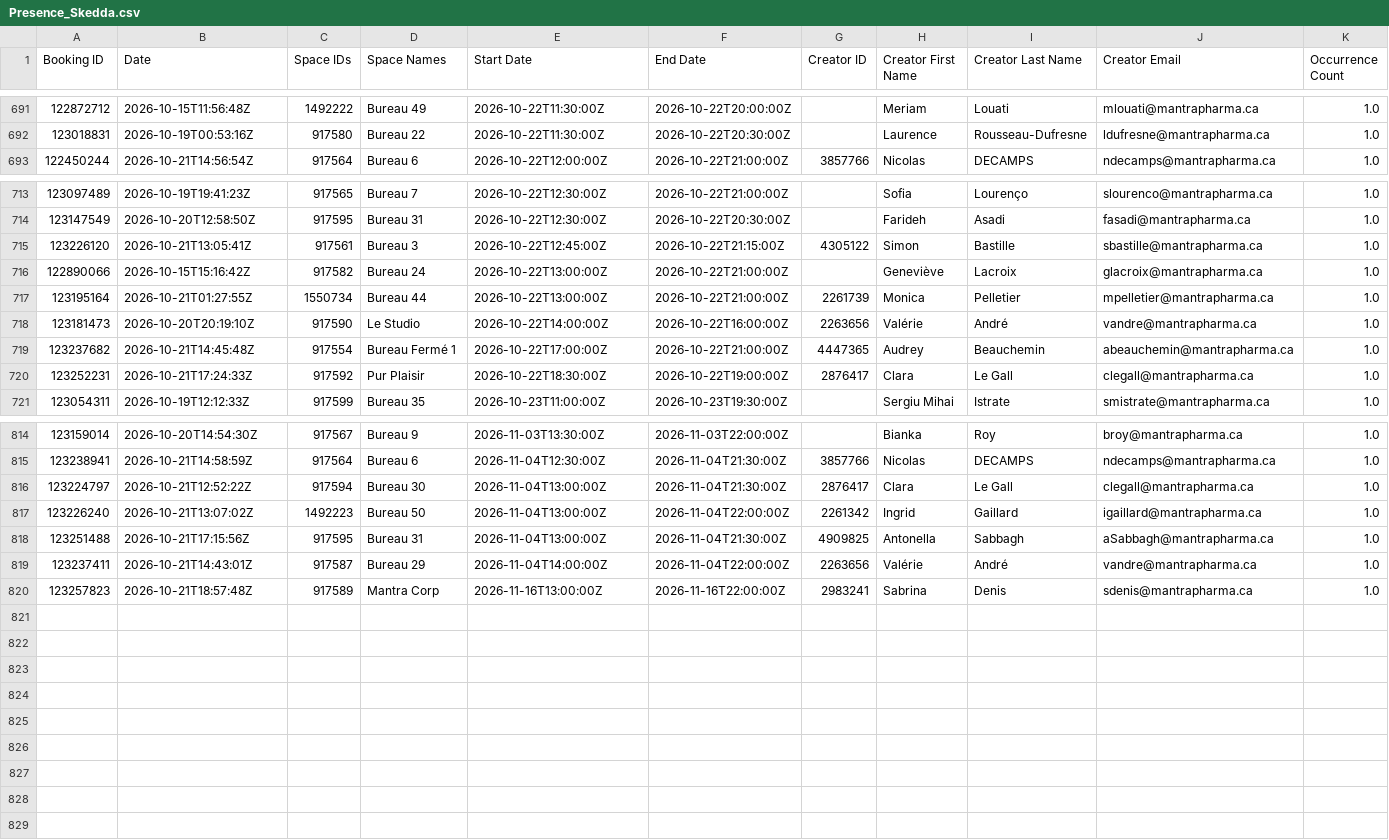
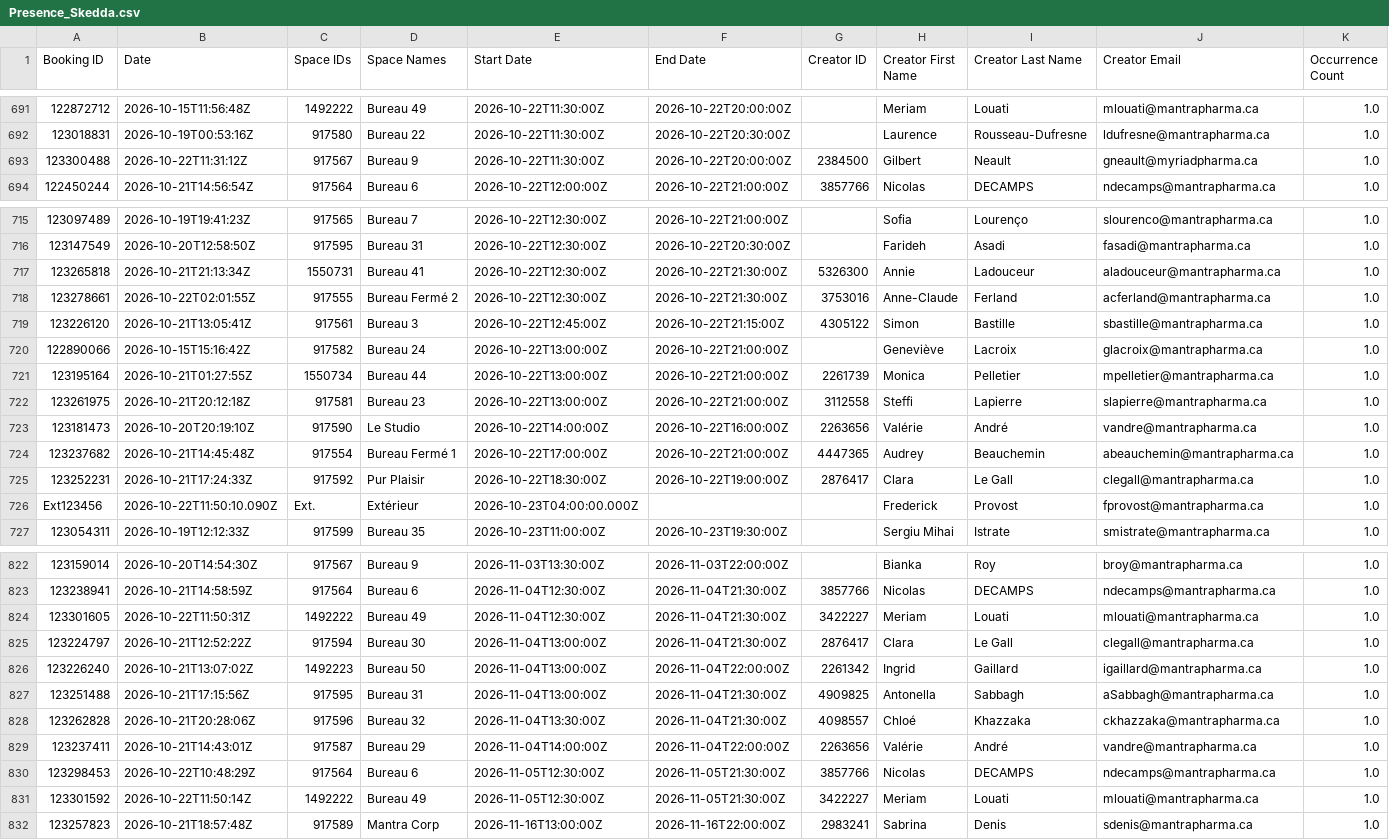
Before and after one commit to FrederickProvost/Presence_Skedda, a CSV file: Presence_Skedda.csv, drawn as a sheet; only a part is shown, gaps mark what is left out; rows hold the shown columns only; the diff covers the shown part only; the diff names each change by its address in the sheet, - before the commit and + after, or states it on an @@ line.

```diff
--- a/Presence_Skedda.csv
+++ b/Presence_Skedda.csv
+row 693: 123300488 | 2026-10-22T11:31:12Z | 917567 | Bureau 9 | 2026-10-22T11:30:00Z | 2026-10-22T20:00:00Z | 2384500 | Gilbert | Neault | gneault@myriadpharma.ca | 1.0
+row 717: 123265818 | 2026-10-21T21:13:34Z | 1550731 | Bureau 41 | 2026-10-22T12:30:00Z | 2026-10-22T21:30:00Z | 5326300 | Annie | Ladouceur | aladouceur@mantrapharma.ca | 1.0
+row 718: 123278661 | 2026-10-22T02:01:55Z | 917555 | Bureau Fermé 2 | 2026-10-22T12:30:00Z | 2026-10-22T21:30:00Z | 3753016 | Anne-Claude | Ferland | acferland@mantrapharma.ca | 1.0
+row 722: 123261975 | 2026-10-21T20:12:18Z | 917581 | Bureau 23 | 2026-10-22T13:00:00Z | 2026-10-22T21:00:00Z | 3112558 | Steffi | Lapierre | slapierre@mantrapharma.ca | 1.0
+row 726: Ext123456 | 2026-10-22T11:50:10.090Z | Ext. | Extérieur | 2026-10-23T04:00:00.000Z |  |  | Frederick | Provost | fprovost@mantrapharma.ca | 1.0
+row 824: 123301605 | 2026-10-22T11:50:31Z | 1492222 | Bureau 49 | 2026-11-04T12:30:00Z | 2026-11-04T21:30:00Z | 3422227 | Meriam | Louati | mlouati@mantrapharma.ca | 1.0
+row 828: 123262828 | 2026-10-21T20:28:06Z | 917596 | Bureau 32 | 2026-11-04T13:30:00Z | 2026-11-04T21:30:00Z | 4098557 | Chloé | Khazzaka | ckhazzaka@mantrapharma.ca | 1.0
+row 830: 123298453 | 2026-10-22T10:48:29Z | 917564 | Bureau 6 | 2026-11-05T12:30:00Z | 2026-11-05T21:30:00Z | 3857766 | Nicolas | DECAMPS | ndecamps@mantrapharma.ca | 1.0
+row 831: 123301592 | 2026-10-22T11:50:14Z | 1492222 | Bureau 49 | 2026-11-05T12:30:00Z | 2026-11-05T21:30:00Z | 3422227 | Meriam | Louati | mlouati@mantrapharma.ca | 1.0
```
Also changed, not shown: 3 added rows and 4 edited cells elsewhere in this file.
